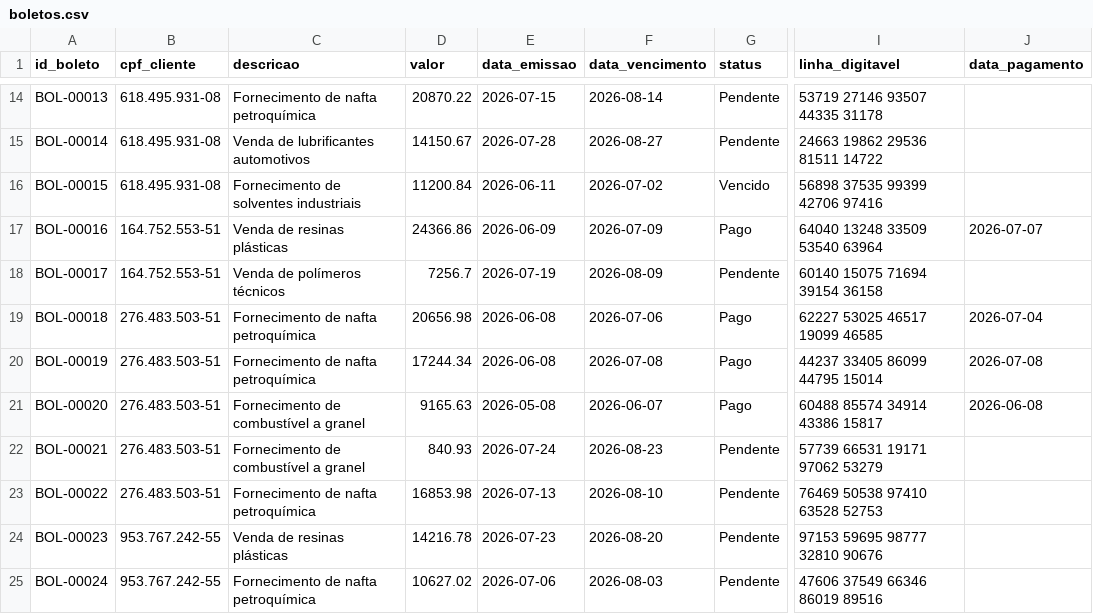
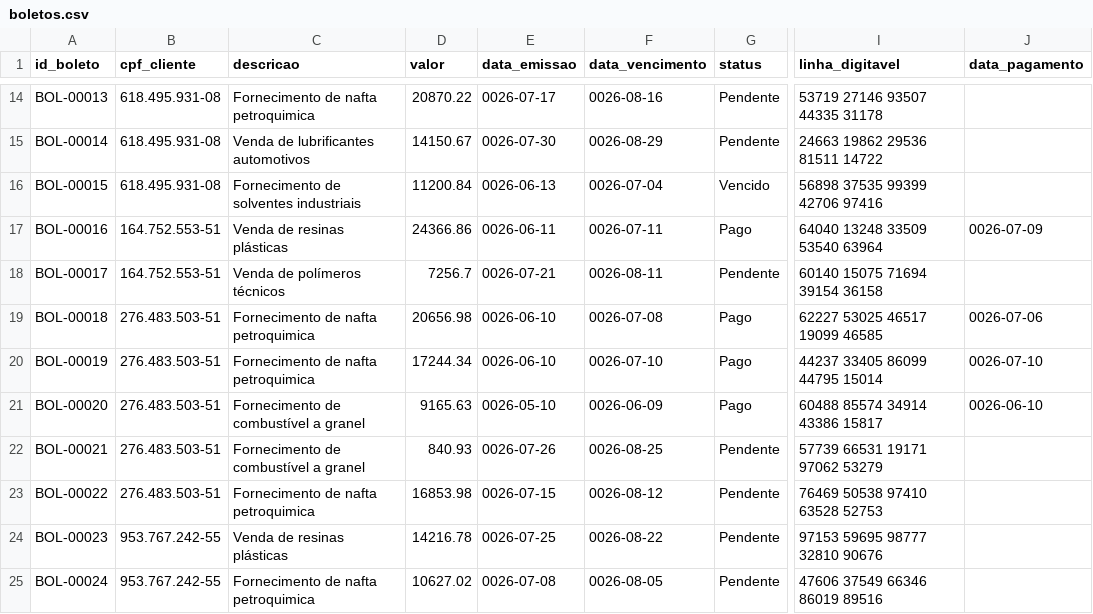
Before and after one commit to Evertonferrg/Challenge-AluraAgente---ONE_IA_-FOR-_TECH---PT-BR, a CSV file: data/boletos.csv, drawn as a sheet; only a part is shown, gaps mark what is left out; the diff covers the shown part only; the diff names each change by its address in the sheet, - before the commit and + after, or states it on an @@ line.

```diff
--- a/data/boletos.csv
+++ b/data/boletos.csv
-C14 (descricao): Fornecimento de nafta petroquímica
+C14 (descricao): Fornecimento de nafta petroquimica
-E14 (data_emissao): 2026-07-15
+E14 (data_emissao): 0026-07-17
-F14 (data_vencimento): 2026-08-14
+F14 (data_vencimento): 0026-08-16
-E15 (data_emissao): 2026-07-28
+E15 (data_emissao): 0026-07-30
-F15 (data_vencimento): 2026-08-27
+F15 (data_vencimento): 0026-08-29
-E16 (data_emissao): 2026-06-11
+E16 (data_emissao): 0026-06-13
-F16 (data_vencimento): 2026-07-02
+F16 (data_vencimento): 0026-07-04
-E17 (data_emissao): 2026-06-09
+E17 (data_emissao): 0026-06-11
-F17 (data_vencimento): 2026-07-09
+F17 (data_vencimento): 0026-07-11
-J17 (data_pagamento): 2026-07-07
+J17 (data_pagamento): 0026-07-09
-E18 (data_emissao): 2026-07-19
+E18 (data_emissao): 0026-07-21
-F18 (data_vencimento): 2026-08-09
+F18 (data_vencimento): 0026-08-11
-C19:C20 (descricao): Fornecimento de nafta petroquímica
+C19:C20 (descricao): Fornecimento de nafta petroquimica
-E19:E20 (data_emissao): 2026-06-08
+E19:E20 (data_emissao): 0026-06-10
-F19 (data_vencimento): 2026-07-06
+F19 (data_vencimento): 0026-07-08
-J19 (data_pagamento): 2026-07-04
+J19 (data_pagamento): 0026-07-06
-F20 (data_vencimento): 2026-07-08
+F20 (data_vencimento): 0026-07-10
-J20 (data_pagamento): 2026-07-08
+J20 (data_pagamento): 0026-07-10
-E21 (data_emissao): 2026-05-08
+E21 (data_emissao): 0026-05-10
-F21 (data_vencimento): 2026-06-07
+F21 (data_vencimento): 0026-06-09
-J21 (data_pagamento): 2026-06-08
+J21 (data_pagamento): 0026-06-10
-E22 (data_emissao): 2026-07-24
+E22 (data_emissao): 0026-07-26
-F22 (data_vencimento): 2026-08-23
+F22 (data_vencimento): 0026-08-25
-C23 (descricao): Fornecimento de nafta petroquímica
+C23 (descricao): Fornecimento de nafta petroquimica
-E23 (data_emissao): 2026-07-13
+E23 (data_emissao): 0026-07-15
-F23 (data_vencimento): 2026-08-10
+F23 (data_vencimento): 0026-08-12
-E24 (data_emissao): 2026-07-23
+E24 (data_emissao): 0026-07-25
-F24 (data_vencimento): 2026-08-20
+F24 (data_vencimento): 0026-08-22
-C25 (descricao): Fornecimento de nafta petroquímica
+C25 (descricao): Fornecimento de nafta petroquimica
-E25 (data_emissao): 2026-07-06
+E25 (data_emissao): 0026-07-08
-F25 (data_vencimento): 2026-08-03
+F25 (data_vencimento): 0026-08-05
```
Also changed, not shown: 105 edited cells elsewhere in this file, 1 other file.
